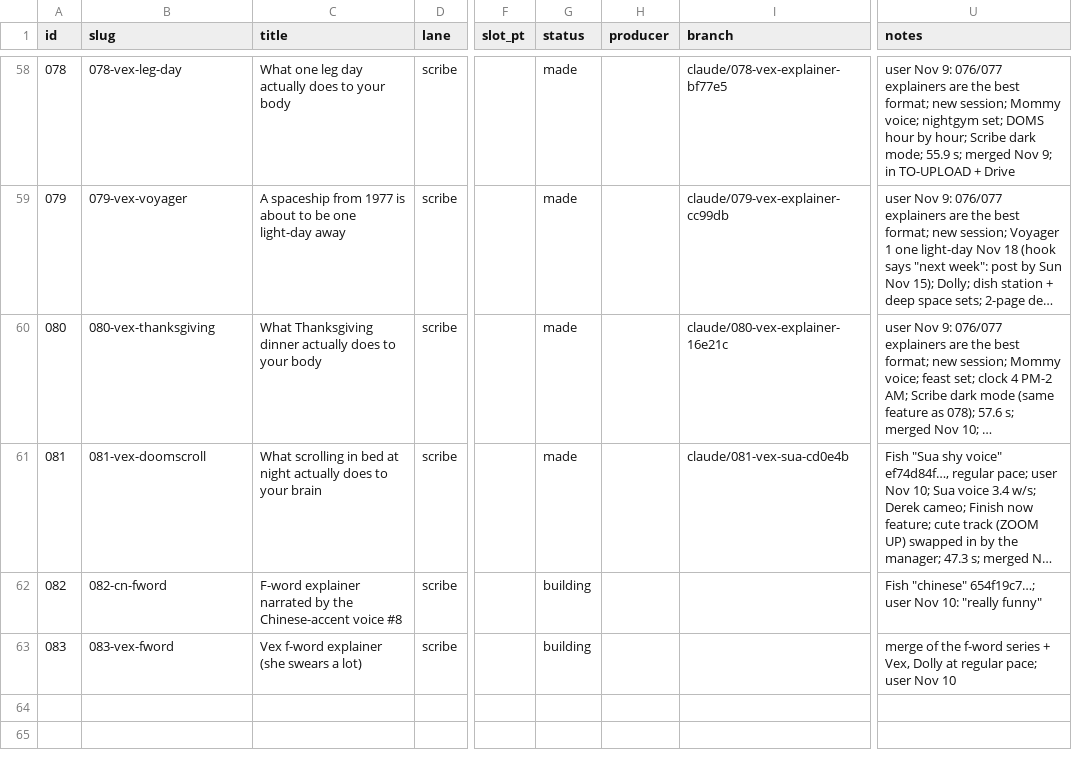
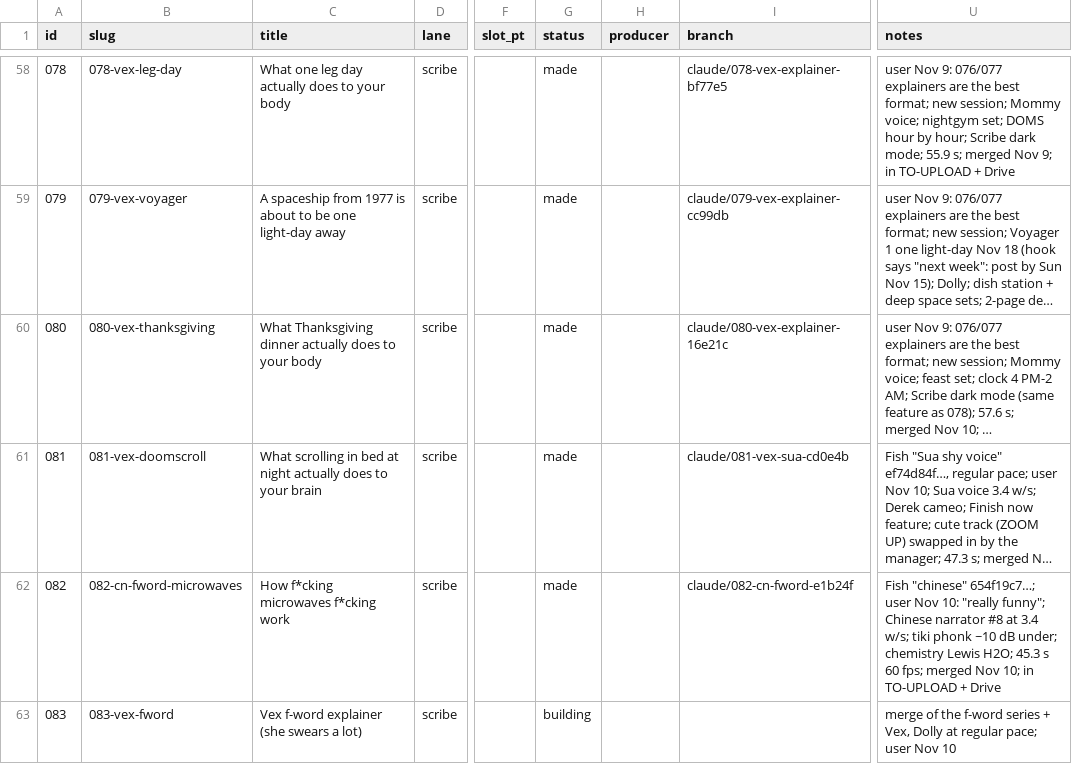
Before and after one commit to dylann4500/EDStudio, a CSV file: ops/ledger.csv, drawn as a sheet; only a part is shown, gaps mark what is left out; long unchanged cells end in …; the diff names each change by its address in the sheet, - before the commit and + after, or states it on an @@ line.

```diff
--- a/ops/ledger.csv
+++ b/ops/ledger.csv
-B62 (slug): 082-cn-fword
+B62 (slug): 082-cn-fword-microwaves
-C62 (title): F-word explainer narrated by the Chinese-accent voice #8
+C62 (title): How f*cking microwaves f*cking work
-G62 (status): building
+G62 (status): made
-I62 (branch): (empty)
+I62 (branch): claude/082-cn-fword-e1b24f
-U62 (notes): …10: "really funny"
+U62 (notes): …10: "really funny"; Chinese narrator #8 at 3.4 w/s; tiki phonk ~10 dB under; chemistry Lewis H2O; 45.3 s 60 fps; merged Nov 10; in TO-UPLOAD + Drive
```
